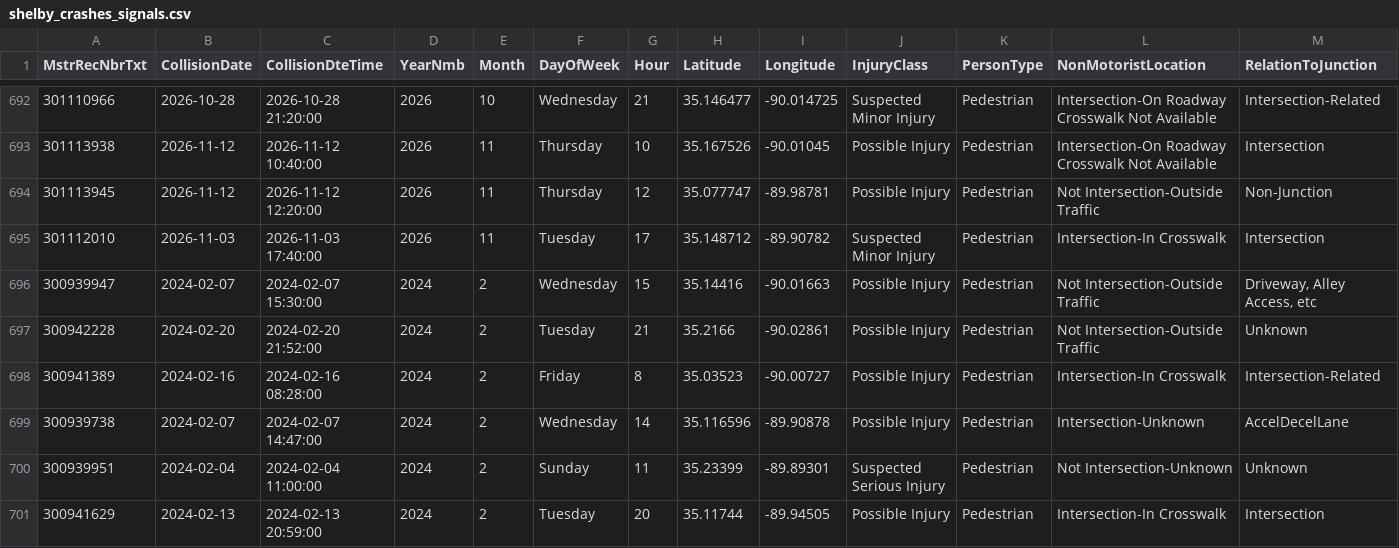
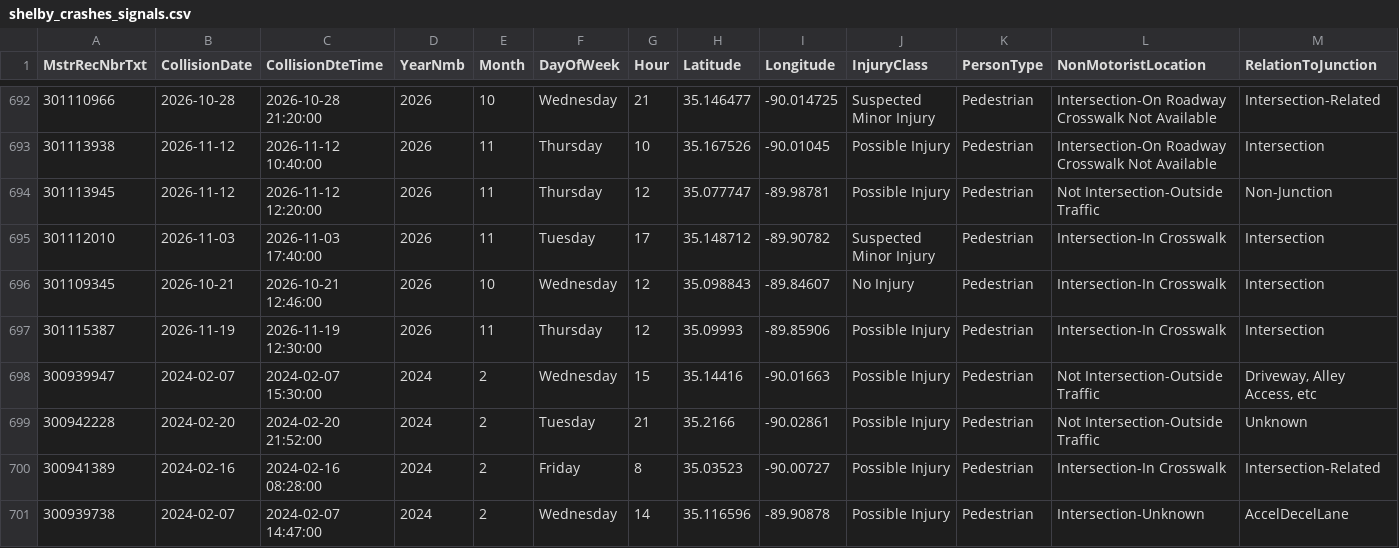
Before and after one commit to sdesai25unc/Memphis-Pedestrian-Incident-Context-Visualizer, a CSV file: data/processed/shelby_crashes_signals.csv, drawn as a sheet; only a part is shown, gaps mark what is left out; the shorter side is filled out with more unchanged rows; rows hold the shown columns only; the diff names each change by its address in the sheet, - before the commit and + after, or states it on an @@ line.

```diff
--- a/data/processed/shelby_crashes_signals.csv
+++ b/data/processed/shelby_crashes_signals.csv
+row 696: 301109345 | 2026-10-21 | 2026-10-21 12:46:00 | 2026 | 10 | Wednesday | 12 | 35.098843 | -89.84607 | No Injury | Pedestrian | Intersection-In Crosswalk | Intersection
+row 697: 301115387 | 2026-11-19 | 2026-11-19 12:30:00 | 2026 | 11 | Thursday | 12 | 35.09993 | -89.85906 | Possible Injury | Pedestrian | Intersection-In Crosswalk | Intersection
```
Also changed, not shown: data/processed/shelby_crashes_classified.csv, data/processed/shelby_crashes_classified_seg.csv, 16 other files.
